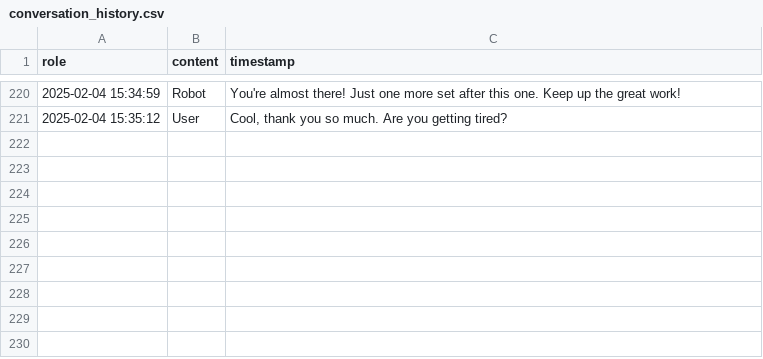
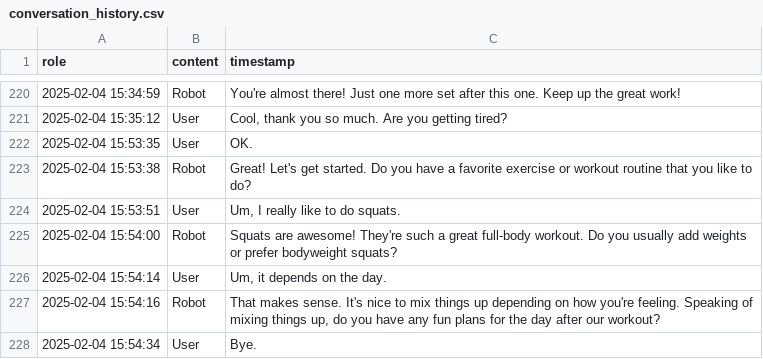
Before and after one commit to raynahata/ExerciseCoach, a CSV file: scripts/ExerciseCoach-main/conversation_history.csv, drawn as a sheet; only a part is shown, gaps mark what is left out.

Commit message:
updated conversation prompt

```diff
--- a/scripts/ExerciseCoach-main/conversation_history.csv
+++ b/scripts/ExerciseCoach-main/conversation_history.csv
@@ -227 +227,8 @@ role,content,timestamp
 2025-02-04 15:35:12,User,"Cool, thank you so much. Are you getting tired?"
+2025-02-04 15:53:35,User,OK.
+2025-02-04 15:53:38,Robot,Great! Let's get started. Do you have a favorite exercise or workout routine that you like to do?
+2025-02-04 15:53:51,User,"Um, I really like to do squats."
+2025-02-04 15:54:00,Robot,Squats are awesome! They're such a great full-body workout. Do you usually add weights or prefer bodyweight squats?
+2025-02-04 15:54:14,User,"Um, it depends on the day."
+2025-02-04 15:54:16,Robot,"That makes sense. It's nice to mix things up depending on how you're feeling. Speaking of mixing things up, do you have any fun plans for the day after our workout?"
+2025-02-04 15:54:34,User,Bye.
```
Also changed, not shown: 5 other files.
